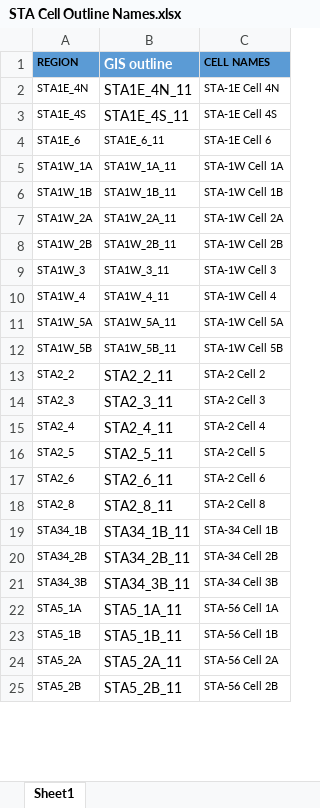
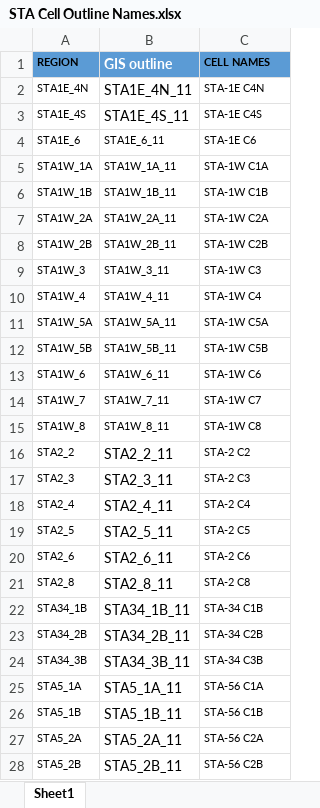
Before and after one commit to citizenpowers/SAV-Survey-Figures, an Excel workbook: STA Outlines/STA Cell Outline Names.xlsx, sheet Sheet1, drawn as a sheet; only a part is shown; values as stored, in another font and other column widths than the file's, no borders; table styles not drawn; addresses are those after the commit; the diff covers the shown part only; the diff names each change by its address in the sheet, - before the commit and + after, or states it on an @@ line.

```diff
--- a/STA Outlines/STA Cell Outline Names.xlsx (sheet Sheet1)
+++ b/STA Outlines/STA Cell Outline Names.xlsx (sheet Sheet1)
-C2 (CELL NAMES): STA-1E Cell 4N
+C2 (CELL NAMES): STA-1E C4N
-C3 (CELL NAMES): STA-1E Cell 4S
+C3 (CELL NAMES): STA-1E C4S
-C4 (CELL NAMES): STA-1E Cell 6
+C4 (CELL NAMES): STA-1E C6
-C5 (CELL NAMES): STA-1W Cell 1A
+C5 (CELL NAMES): STA-1W C1A
-C6 (CELL NAMES): STA-1W Cell 1B
+C6 (CELL NAMES): STA-1W C1B
-C7 (CELL NAMES): STA-1W Cell 2A
+C7 (CELL NAMES): STA-1W C2A
-C8 (CELL NAMES): STA-1W Cell 2B
+C8 (CELL NAMES): STA-1W C2B
-C9 (CELL NAMES): STA-1W Cell 3
+C9 (CELL NAMES): STA-1W C3
-C10 (CELL NAMES): STA-1W Cell 4
+C10 (CELL NAMES): STA-1W C4
-C11 (CELL NAMES): STA-1W Cell 5A
+C11 (CELL NAMES): STA-1W C5A
-C12 (CELL NAMES): STA-1W Cell 5B
+C12 (CELL NAMES): STA-1W C5B
+row 13: STA1W_6 | STA1W_6_11 | STA-1W C6
+row 14: STA1W_7 | STA1W_7_11 | STA-1W C7
+row 15: STA1W_8 | STA1W_8_11 | STA-1W C8
-C16 (CELL NAMES): STA-2 Cell 2
+C16 (CELL NAMES): STA-2 C2
-C17 (CELL NAMES): STA-2 Cell 3
+C17 (CELL NAMES): STA-2 C3
-C18 (CELL NAMES): STA-2 Cell 4
+C18 (CELL NAMES): STA-2 C4
-C19 (CELL NAMES): STA-2 Cell 5
+C19 (CELL NAMES): STA-2 C5
-C20 (CELL NAMES): STA-2 Cell 6
+C20 (CELL NAMES): STA-2 C6
-C21 (CELL NAMES): STA-2 Cell 8
+C21 (CELL NAMES): STA-2 C8
-C22 (CELL NAMES): STA-34 Cell 1B
+C22 (CELL NAMES): STA-34 C1B
-C23 (CELL NAMES): STA-34 Cell 2B
+C23 (CELL NAMES): STA-34 C2B
-C24 (CELL NAMES): STA-34 Cell 3B
+C24 (CELL NAMES): STA-34 C3B
-C25 (CELL NAMES): STA-56 Cell 1A
+C25 (CELL NAMES): STA-56 C1A
-C26 (CELL NAMES): STA-56 Cell 1B
+C26 (CELL NAMES): STA-56 C1B
-C27 (CELL NAMES): STA-56 Cell 2A
+C27 (CELL NAMES): STA-56 C2A
-C28 (CELL NAMES): STA-56 Cell 2B
+C28 (CELL NAMES): STA-56 C2B
```
Also changed, not shown: 4 edited cells elsewhere in this sheet, 2 other files.
